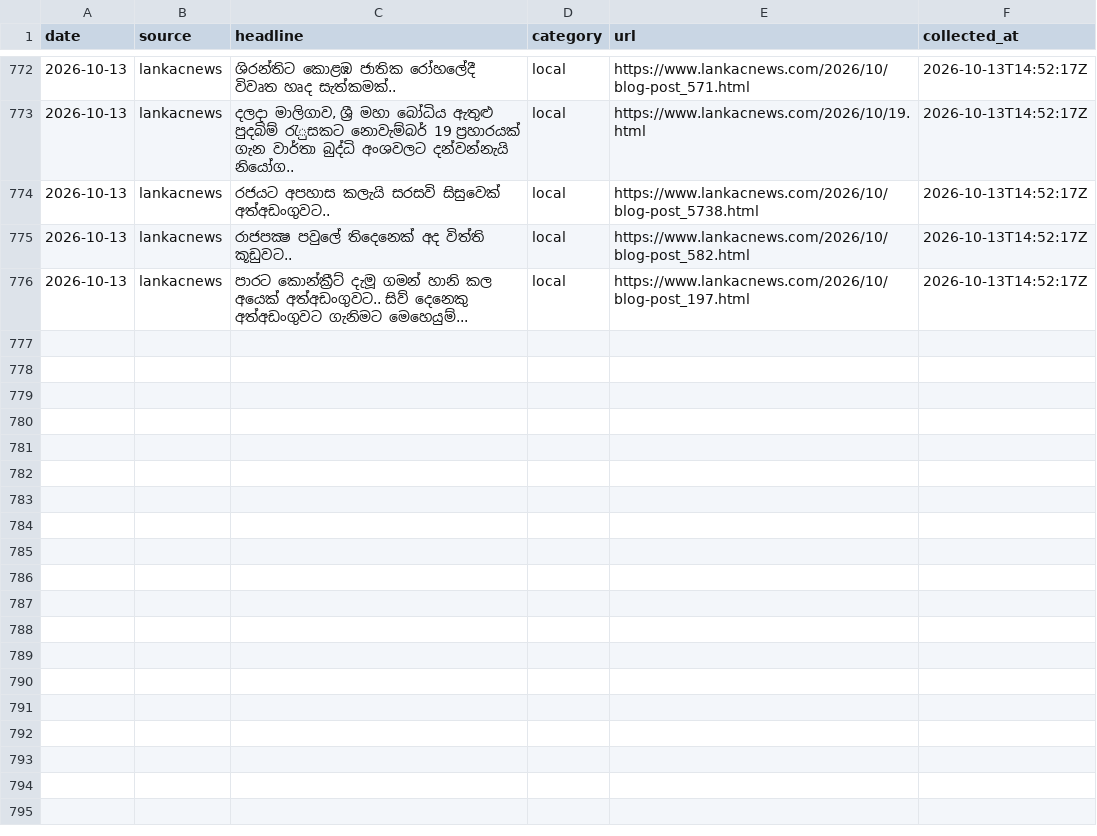
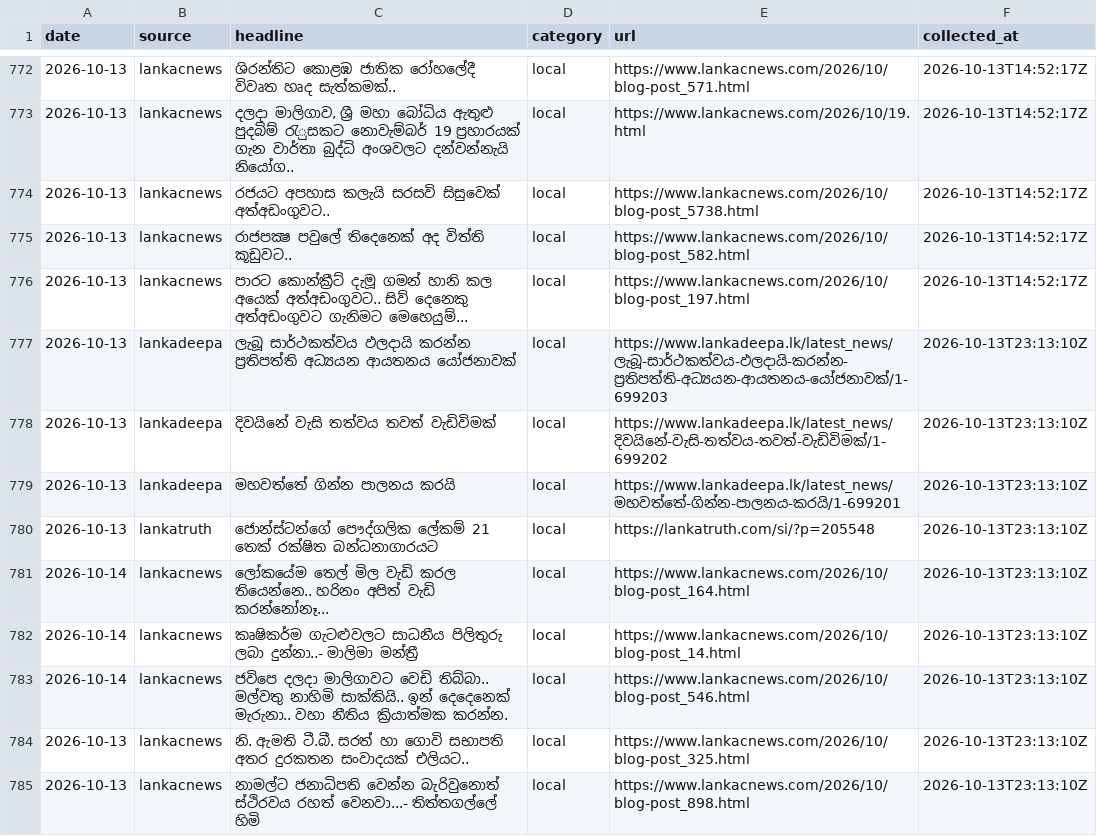
Before and after one commit to dhananjaya-hbc/sinhala-news-corpus, a CSV file: data/raw/2026-10.csv, drawn as a sheet; only a part is shown, gaps mark what is left out.

Commit message:
data: daily headlines 2026-10-14

```diff
--- a/data/raw/2026-10.csv
+++ b/data/raw/2026-10.csv
@@ -776 +776,10 @@ date,source,headline,category,url,collected_at
 2026-10-13,lankacnews,පාරට කොන්ක්‍රීට් දැමූ ගමන් හානි කල අයෙක් අත්අඩංගුවට.. සිව් දෙනෙකු අත්අඩංගුවට ගැනිමට මෙහෙයුම්...,local,https://www.lankacnews.com/2026/10/blog-post_197.html,2026-10-13T14:52:17Z
+2026-10-13,lankadeepa,ලැබූ සාර්ථකත්වය ඵලදායි කරන්න ප්‍රතිපත්ති අධ්‍යයන ආයතනය යෝජනාවක්,local,https://www.lankadeepa.lk/latest_news/ලැබූ-සාර්ථකත්වය-ඵලදායි-කරන්න-ප්‍රතිපත්ති-අධ්‍යයන-ආයතනය-යෝජනාවක්/1-699203,2026-10-13T23:13:10Z
+2026-10-13,lankadeepa,දිවයිනේ වැසි තත්වය තවත් වැඩිවිමක්,local,https://www.lankadeepa.lk/latest_news/දිවයිනේ-වැසි-තත්වය-තවත්-වැඩිවිමක්/1-699202,2026-10-13T23:13:10Z
+2026-10-13,lankadeepa,මහවත්තේ ගින්න පාලනය කරයි,local,https://www.lankadeepa.lk/latest_news/මහවත්තේ-ගින්න-පාලනය-කරයි/1-699201,2026-10-13T23:13:10Z
+2026-10-13,lankatruth,ජොන්ස්ටන්ගේ පෞද්ගලික ලේකම් 21 තෙක් රක්ෂිත බන්ධනාගාරයට,local,https://lankatruth.com/si/?p=205548,2026-10-13T23:13:10Z
+2026-10-14,lankacnews,ලෝකයේම තෙල් මිල වැඩි කරල තියෙන්නෙ.. හරිනං අපිත් වැඩි කරන්නෝනෑ...,local,https://www.lankacnews.com/2026/10/blog-post_164.html,2026-10-13T23:13:10Z
+2026-10-14,lankacnews,කෘෂිකර්ම ගැටළුවලට සාධනීය පිලිතුරු ලබා දුන්නා..- මාලිමා මන්ත්‍රී,local,https://www.lankacnews.com/2026/10/blog-post_14.html,2026-10-13T23:13:10Z
+2026-10-14,lankacnews,ජවිපෙ දලදා මාලිගාවට වෙඩි තිබ්බා.. මල්වතු නාහිමි සාක්කියි.. ඉන් දෙදෙනෙක් මැරුනා.. වහා නීතිය ක්‍රියාත්මක කරන්න.,local,https://www.lankacnews.com/2026/10/blog-post_546.html,2026-10-13T23:13:10Z
+2026-10-13,lankacnews,නි. ඇමති ටී.බී. සරත් හා ගොවි සභාපති අතර දුරකතන සංවාදයක් එලියට..,local,https://www.lankacnews.com/2026/10/blog-post_325.html,2026-10-13T23:13:10Z
+2026-10-13,lankacnews,නාමල්ට ජනාධිපති වෙන්න බැරිවුනොත් ස්ථිරවය රහත් වෙනවා...- තිත්තගල්ලේ හිමි,local,https://www.lankacnews.com/2026/10/blog-post_898.html,2026-10-13T23:13:10Z
```
Also changed, not shown: 1 other file.
